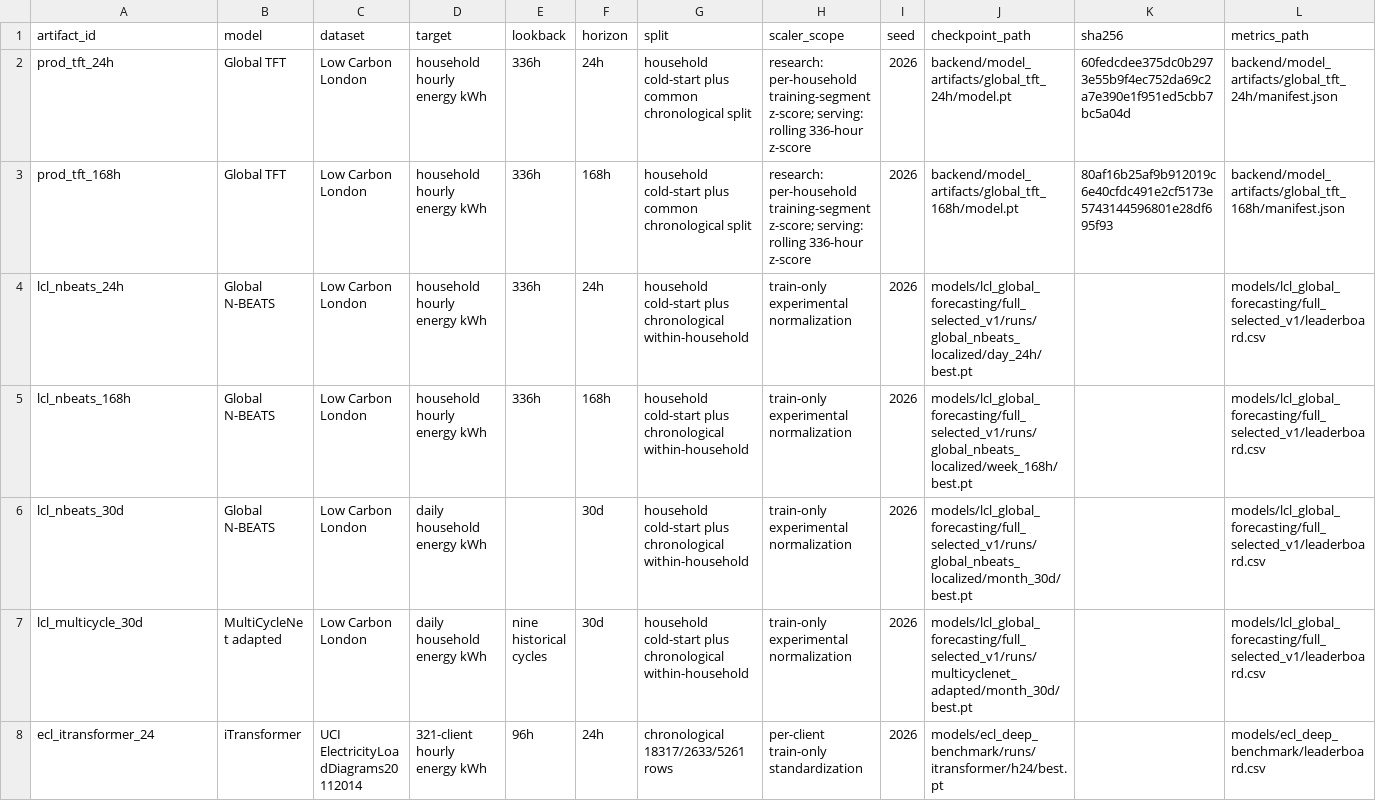
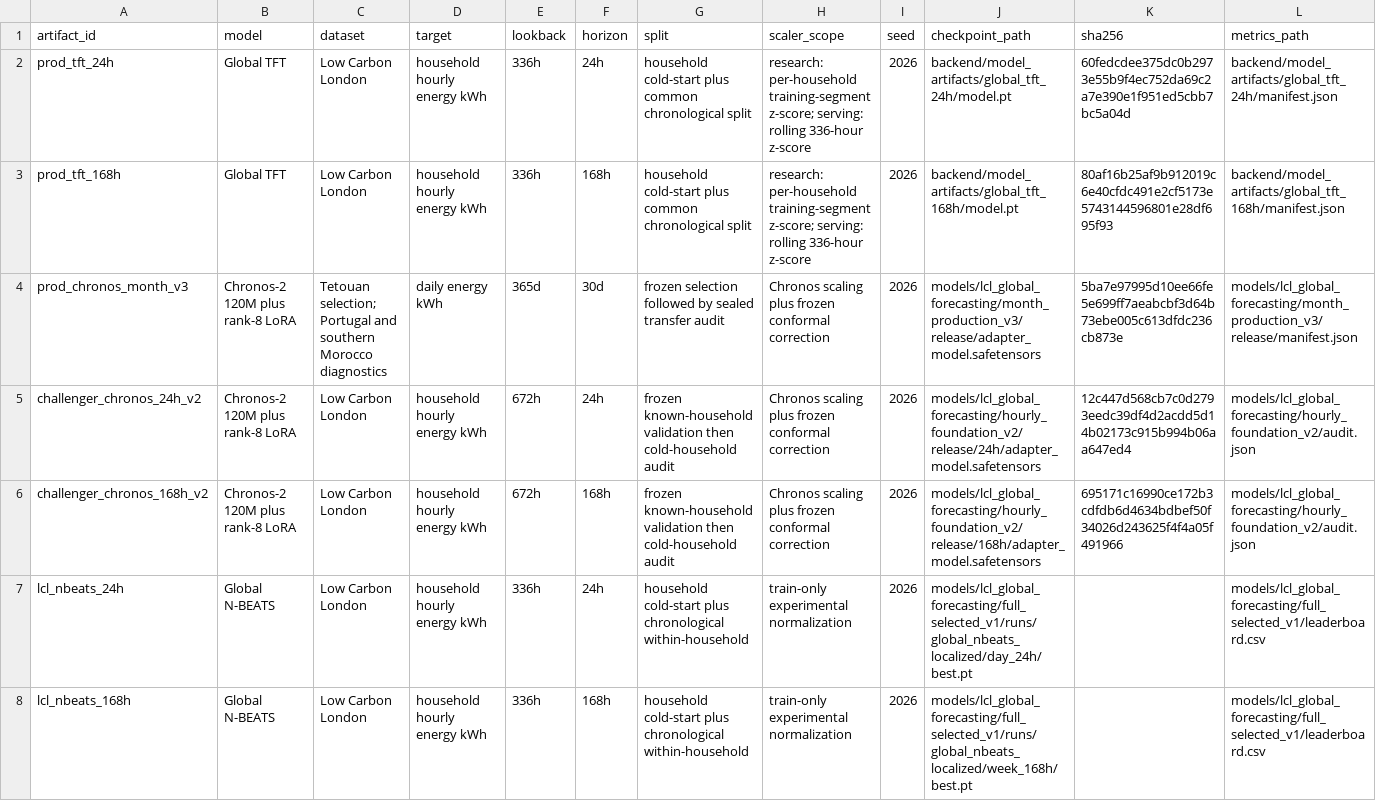
Before and after one commit to BR1WA/energy-forecast-platform, a CSV file: report/evidence/model_registry.csv, drawn as a sheet; only a part is shown; the shorter side is filled out with more unchanged rows; rows hold the shown columns only; the diff names each change by its address in the sheet, - before the commit and + after, or states it on an @@ line.

```diff
--- a/report/evidence/model_registry.csv
+++ b/report/evidence/model_registry.csv
+row 4: prod_chronos_month_v3 | Chronos-2 120M plus rank-8 LoRA | Tetouan selection; Portugal and southern Morocco diagnostics | daily energy kWh | 365d | 30d | frozen selection followed by sealed transfer audit | Chronos scaling plus frozen conformal correction | 2026 | models/lcl_global_forecasting/month_production_v3/release/adapter_model.safetensors | 5ba7e97995d10ee66fe5e699ff7aeabcbf3d64b73ebe005c613dfdc236cb873e | models/lcl_global_forecasting/month_production_v3/release/manifest.json
+row 5: challenger_chronos_24h_v2 | Chronos-2 120M plus rank-8 LoRA | Low Carbon London | household hourly energy kWh | 672h | 24h | frozen known-household validation then cold-household audit | Chronos scaling plus frozen conformal correction | 2026 | models/lcl_global_forecasting/hourly_foundation_v2/release/24h/adapter_model.safetensors | 12c447d568cb7c0d2793eedc39df4d2acdd5d14b02173c915b994b06aa647ed4 | models/lcl_global_forecasting/hourly_foundation_v2/audit.json
+row 6: challenger_chronos_168h_v2 | Chronos-2 120M plus rank-8 LoRA | Low Carbon London | household hourly energy kWh | 672h | 168h | frozen known-household validation then cold-household audit | Chronos scaling plus frozen conformal correction | 2026 | models/lcl_global_forecasting/hourly_foundation_v2/release/168h/adapter_model.safetensors | 695171c16990ce172b3cdfdb6d4634bdbef50f34026d243625f4f4a05f491966 | models/lcl_global_forecasting/hourly_foundation_v2/audit.json
```
Also changed, not shown: report/evidence/artifact_hash_inventory.csv, report/evidence/requirements_traceability.csv, 17 other files.
